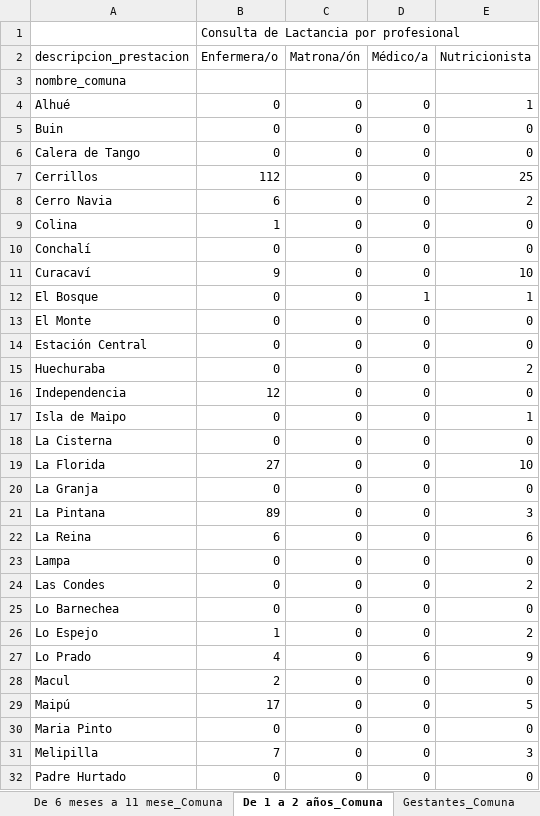
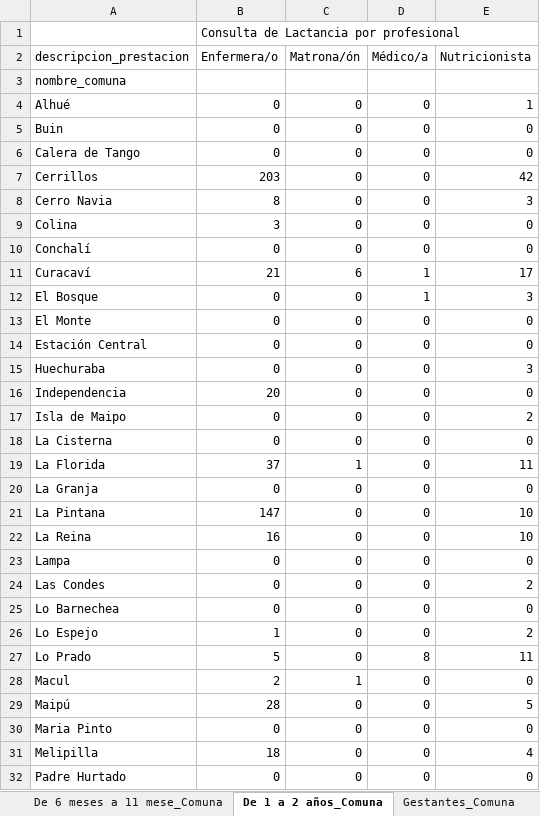
Before and after one commit to santiagofh/REM-Lactancia, an Excel workbook: output/2026_A04_SECCION_L_TABLAS.xlsx, sheet De 1 a 2 años_Comuna, drawn as a sheet; only a part is shown; values as stored, in another font and other column widths than the file's, no borders; the diff covers the shown part only; the diff names each change by its address in the sheet, - before the commit and + after, or states it on an @@ line.

```diff
--- a/output/2026_A04_SECCION_L_TABLAS.xlsx (sheet De 1 a 2 años_Comuna)
+++ b/output/2026_A04_SECCION_L_TABLAS.xlsx (sheet De 1 a 2 años_Comuna)
-B7 (Enfermera/o): 112
+B7 (Enfermera/o): 203
-E7 (Nutricionista): 25
+E7 (Nutricionista): 42
-B8 (Enfermera/o): 6
+B8 (Enfermera/o): 8
-E8 (Nutricionista): 2
+E8 (Nutricionista): 3
-B9 (Enfermera/o): 1
+B9 (Enfermera/o): 3
-B11 (Enfermera/o): 9
+B11 (Enfermera/o): 21
-C11 (Matrona/ón): 0
+C11 (Matrona/ón): 6
-D11 (Médico/a): 0
+D11 (Médico/a): 1
-E11 (Nutricionista): 10
+E11 (Nutricionista): 17
-E12 (Nutricionista): 1
+E12 (Nutricionista): 3
-E15 (Nutricionista): 2
+E15 (Nutricionista): 3
-B16 (Enfermera/o): 12
+B16 (Enfermera/o): 20
-E17 (Nutricionista): 1
+E17 (Nutricionista): 2
-B19 (Enfermera/o): 27
+B19 (Enfermera/o): 37
-C19 (Matrona/ón): 0
+C19 (Matrona/ón): 1
-E19 (Nutricionista): 10
+E19 (Nutricionista): 11
-B21 (Enfermera/o): 89
+B21 (Enfermera/o): 147
-E21 (Nutricionista): 3
+E21 (Nutricionista): 10
-B22 (Enfermera/o): 6
+B22 (Enfermera/o): 16
-E22 (Nutricionista): 6
+E22 (Nutricionista): 10
-B27 (Enfermera/o): 4
+B27 (Enfermera/o): 5
-D27 (Médico/a): 6
+D27 (Médico/a): 8
-E27 (Nutricionista): 9
+E27 (Nutricionista): 11
-C28 (Matrona/ón): 0
+C28 (Matrona/ón): 1
-B29 (Enfermera/o): 17
+B29 (Enfermera/o): 28
-B31 (Enfermera/o): 7
+B31 (Enfermera/o): 18
-E31 (Nutricionista): 3
+E31 (Nutricionista): 4
```
Also changed, not shown: 17 edited cells elsewhere in this sheet, sheet De 0 a 29 días_Establecimiento, sheet De 1 mes a 2 meses 2_Establecim, sheet De 3 meses a 5 meses_Establecim, sheet De 6 meses a 11 mese_Establecim, sheet Pueblos Originarios_Establecimi, sheet De 1 mes a 2 meses 2_Comuna, 17 more sheets, output/2026_A03_SECCION_A5.xlsx, output/2026_A03_SECCION_A5_TABLAS.xlsx, 24 other files.
